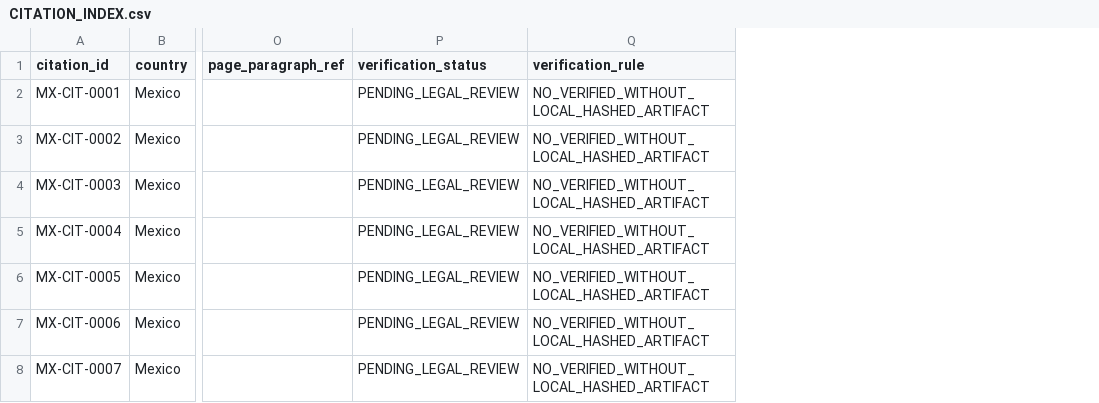
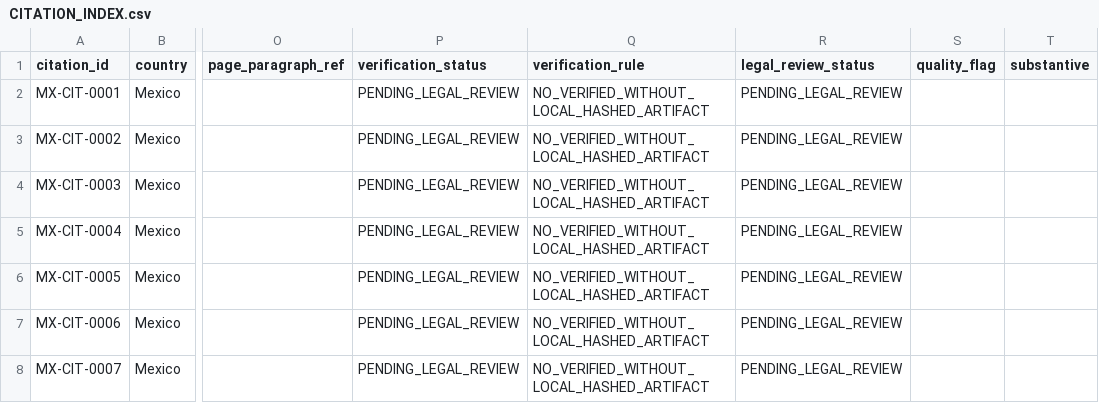
Before and after one commit to GlobalRestitutionAlliance/latam-us-mx-mexico-master-litigation, a CSV file: 99_Archives_and_Manifests/pre_bolster_backup/CITATION_INDEX.csv, drawn as a sheet; only a part is shown, gaps mark what is left out; the diff names each change by its address in the sheet, - before the commit and + after, or states it on an @@ line.

Commit message:
Full-enrichment/reconcile: harvest/no-capture, QA/adversarial gates

```diff
--- a/99_Archives_and_Manifests/pre_bolster_backup/CITATION_INDEX.csv
+++ b/99_Archives_and_Manifests/pre_bolster_backup/CITATION_INDEX.csv
+column R (legal_review_status), rows 2-8: all PENDING_LEGAL_REVIEW
+column S (quality_flag), empty
+column T (substantive), empty
```
Also changed, not shown: 39 other files.
